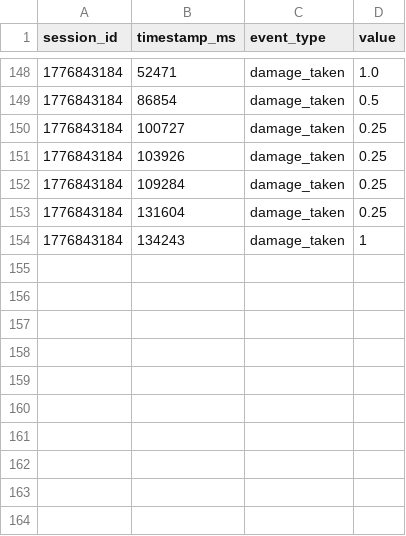
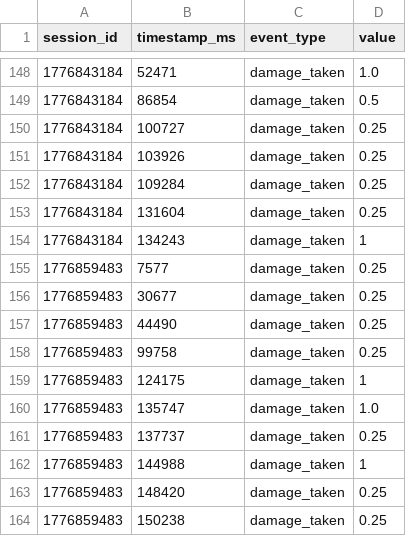
Before and after one commit to zortorrrr/Guardian-Frog-Infinite-Survival-, a CSV file: logs/damage_taken.csv, drawn as a sheet; only a part is shown, gaps mark what is left out; the diff names each change by its address in the sheet, - before the commit and + after, or states it on an @@ line.

```diff
--- a/logs/damage_taken.csv
+++ b/logs/damage_taken.csv
+row 155: 1776859483 | 7577 | damage_taken | 0.25
+row 156: 1776859483 | 30677 | damage_taken | 0.25
+row 157: 1776859483 | 44490 | damage_taken | 0.25
+row 158: 1776859483 | 99758 | damage_taken | 0.25
+row 159: 1776859483 | 124175 | damage_taken | 1
+row 160: 1776859483 | 135747 | damage_taken | 1.0
+row 161: 1776859483 | 137737 | damage_taken | 0.25
+row 162: 1776859483 | 144988 | damage_taken | 1
+row 163: 1776859483 | 148420 | damage_taken | 0.25
+row 164: 1776859483 | 150238 | damage_taken | 0.25
```
Also changed, not shown: logs/ability_loss.csv, logs/attack_type.csv, 15 other files.
